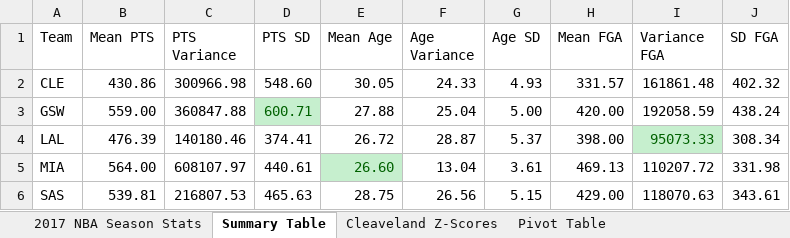
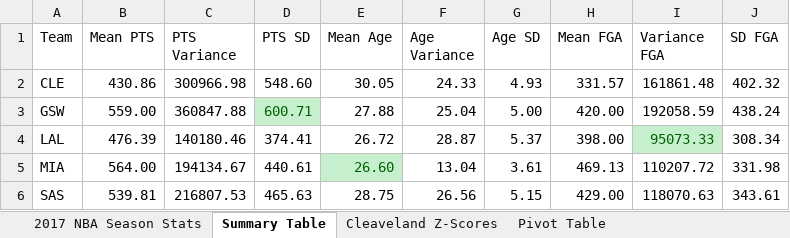
Before and after one commit to AGPalmer88/GT-Coding-Boot-Camp, an Excel workbook: 01-Excel/3/Activities/09-Stu_VarSDZScoreReview/Solved/Variance_Review_Solved.xlsx, sheet Summary Table, drawn as a sheet; values as stored, in another font and other column widths than the file's, no borders; the diff names each change by its address in the sheet, - before the commit and + after, or states it on an @@ line.

Commit message:
Updated Variance Calc

```diff
--- a/01-Excel/3/Activities/09-Stu_VarSDZScoreReview/Solved/Variance_Review_Solved.xlsx (sheet Summary Table)
+++ b/01-Excel/3/Activities/09-Stu_VarSDZScoreReview/Solved/Variance_Review_Solved.xlsx (sheet Summary Table)
-C5 (PTS Variance): 608107.97
+C5 (PTS Variance): 194134.67
```
Also changed, not shown: sheet 2017 NBA Season Stats, formulas that keep their value, 1 other file.
